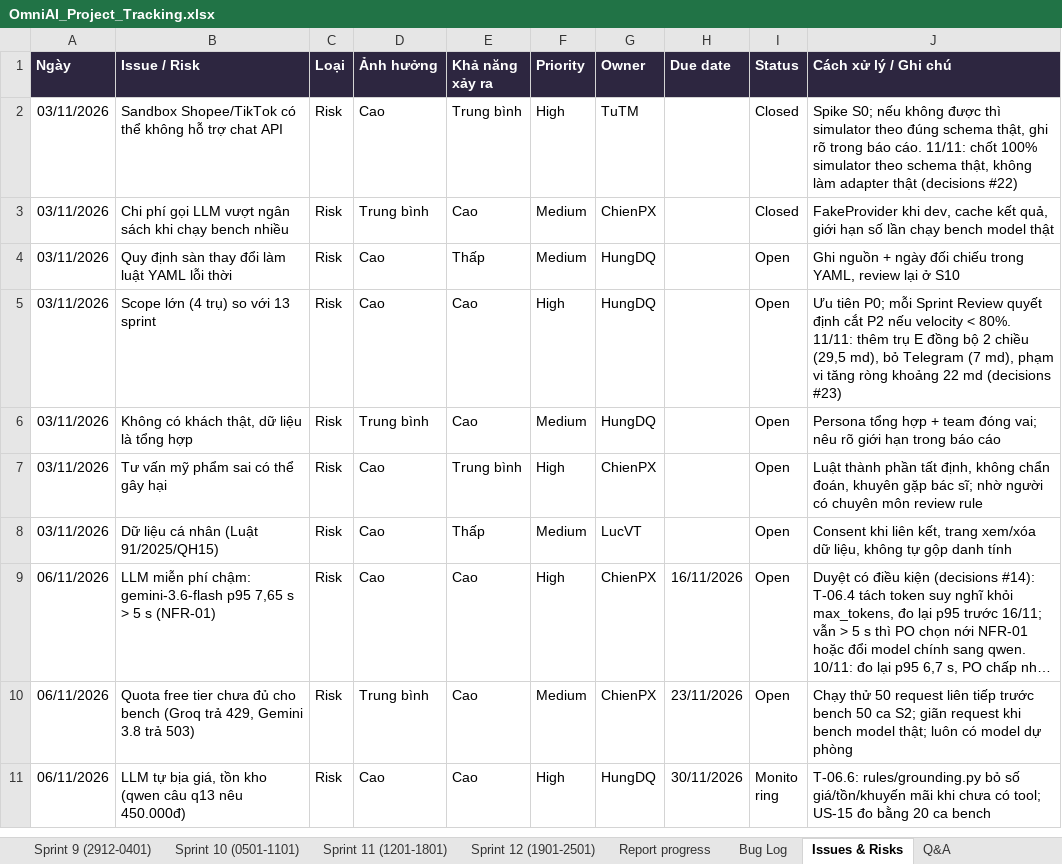
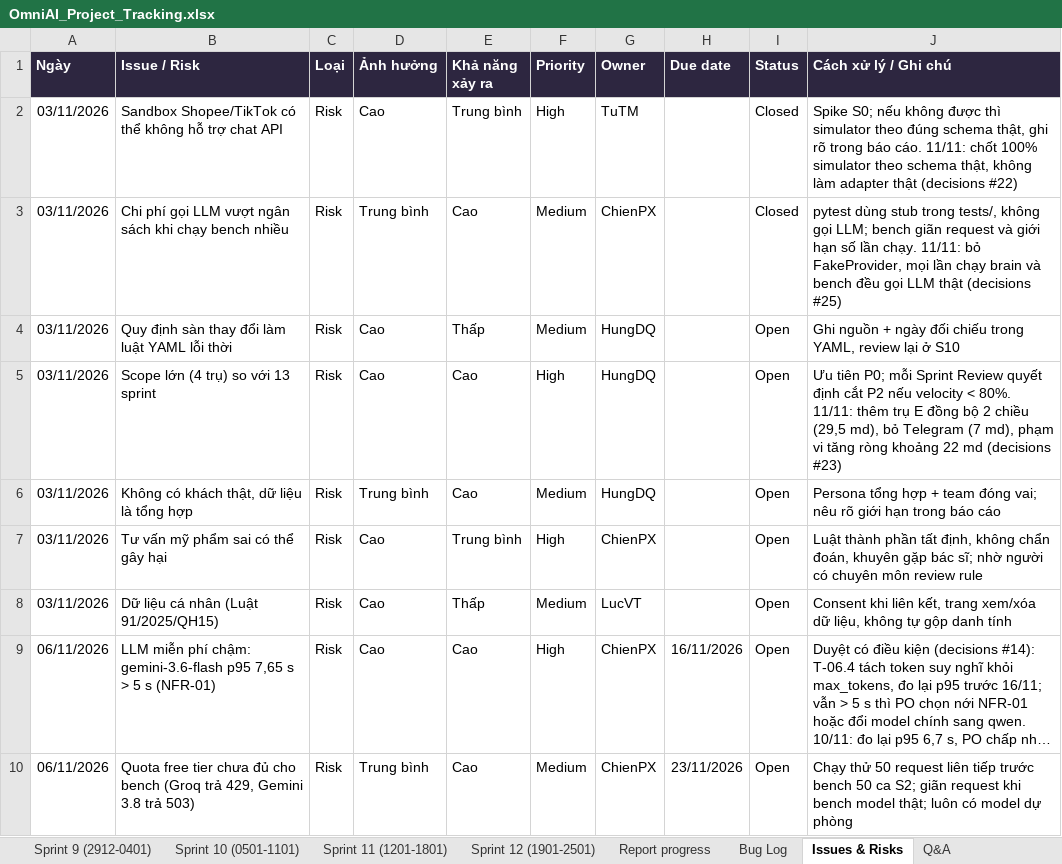
Before and after one commit to FresherTeamOmiAI/OmniAI, an Excel workbook: docs/tracking/OmniAI_Project_Tracking.xlsx, sheet Issues & Risks, drawn as a sheet; only a part is shown; the shorter side is filled out with more unchanged rows; long unchanged cells end in …; values as stored, in another font and other column widths than the file's, no borders; the diff names each change by its address in the sheet, - before the commit and + after, or states it on an @@ line.

Commit message:
feat(ai-brain): bỏ FakeProvider, mặc định Gemini và database thật [T-12.4]
- Xóa app/llm/fake.py. LLM_PROVIDER mặc định gemini (hoặc groq); đặt fake thì
  báo lỗi nói rõ đã bị bỏ.
- Brain không khởi động nếu thiếu LLM_API_KEY hoặc CHATBOT_DB_URL.
- pytest dùng StubProvider và snapshot catalog trong tests/stubs.py, không gọi
  mạng, không chọn được qua env.
- Bench: bỏ kỳ vọng viết theo câu của FakeProvider. Ca bẫy chỉ yêu cầu câu
  khách nhận không vi phạm; giá khớp catalog được phép.
- run-brain.bat báo lỗi rõ khi thiếu cấu hình. Specs, README, decisions #25.

Chạy thật với gemini-3.6-flash + Postgres: sample 9/11, web-flow 5/6, cả 3 ca
fail đều do độ trễ, 0 ca vi phạm lọt tới khách.

```diff
--- a/docs/tracking/OmniAI_Project_Tracking.xlsx (sheet Issues & Risks)
+++ b/docs/tracking/OmniAI_Project_Tracking.xlsx (sheet Issues & Risks)
-J3 (Cách xử lý / Ghi chú): FakeProvider khi dev, cache kết quả, giới hạn số lần chạy bench model thật
+J3 (Cách xử lý / Ghi chú): pytest dùng stub trong tests/, không gọi LLM; bench giãn request và giới hạn số lần chạy. 11/11: bỏ FakeProvider, mọi lần chạy brain và bench đều gọi LLM thật (decisions #25)
```
Also changed, not shown: 27 other files.
